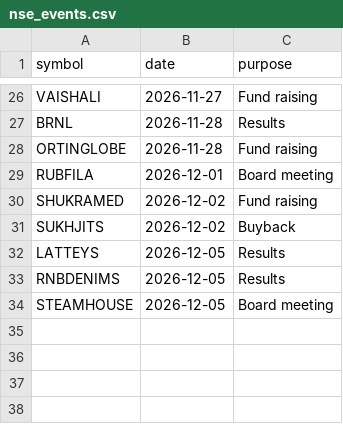
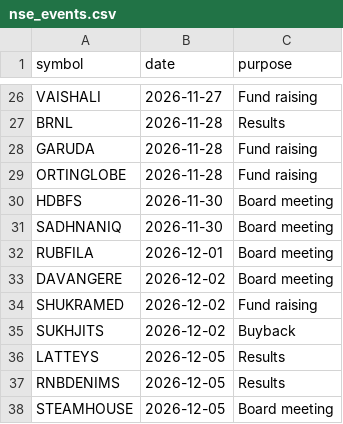
Before and after one commit to dopawire/nse-relative-strength, a CSV file: nse_events.csv, drawn as a sheet; only a part is shown, gaps mark what is left out; the diff names each change by its address in the sheet, - before the commit and + after, or states it on an @@ line.

Commit message:
data snapshot 2026-11-25 18:33

```diff
--- a/nse_events.csv
+++ b/nse_events.csv
+row 28: GARUDA | 2026-11-28 | Fund raising
+row 30: HDBFS | 2026-11-30 | Board meeting
+row 31: SADHNANIQ | 2026-11-30 | Board meeting
+row 33: DAVANGERE | 2026-12-02 | Board meeting
```
Also changed, not shown: nse_fii_dii_daily.csv, nse_fii_dii_monthly.csv, 3 other files.
